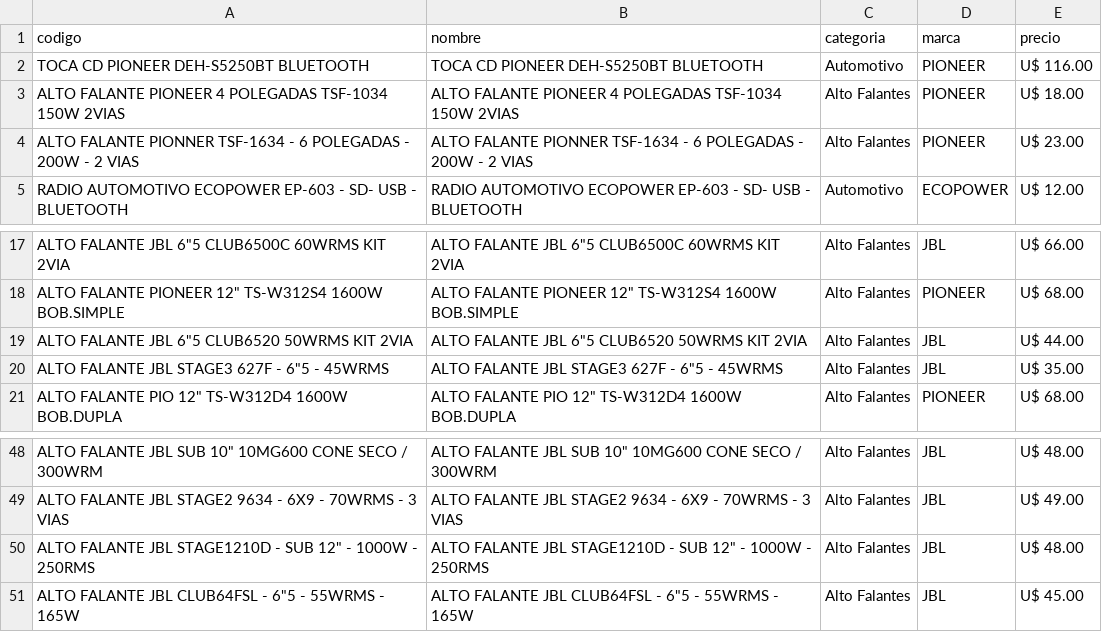
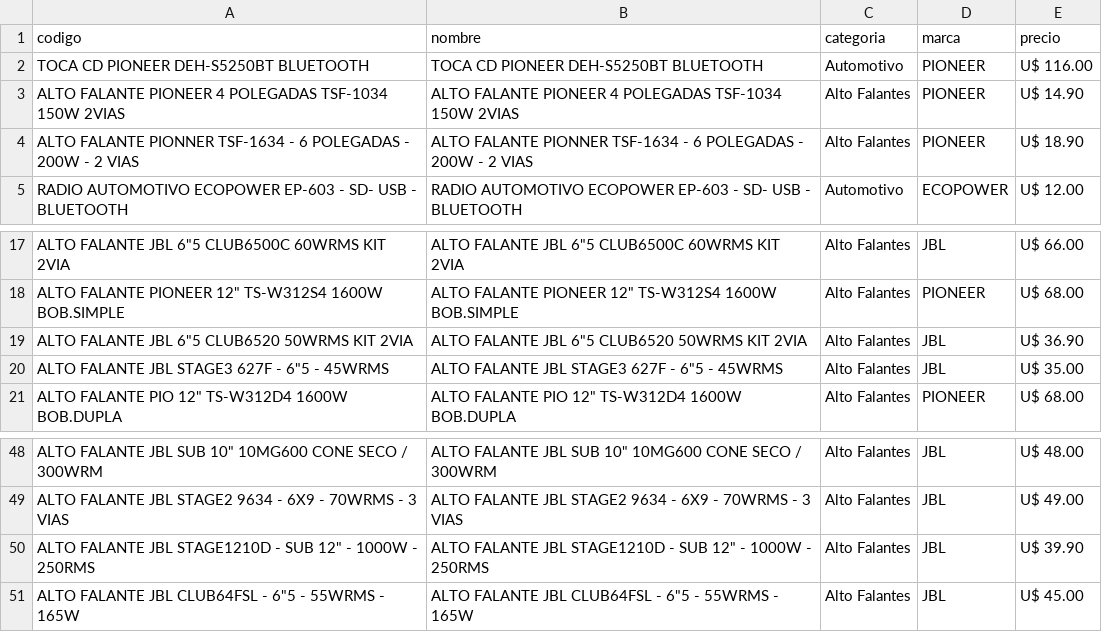
Before and after one commit to Gabrieluz1985/monitor-tcheloco, a CSV file: productos_tche_anterior.csv, drawn as a sheet; only a part is shown, gaps mark what is left out; the diff names each change by its address in the sheet, - before the commit and + after, or states it on an @@ line.

```diff
--- a/productos_tche_anterior.csv
+++ b/productos_tche_anterior.csv
-E3 (precio): U$ 18.00
+E3 (precio): U$ 14.90
-E4 (precio): U$ 23.00
+E4 (precio): U$ 18.90
-E19 (precio): U$ 44.00
+E19 (precio): U$ 36.90
-E50 (precio): U$ 48.00
+E50 (precio): U$ 39.90
```
